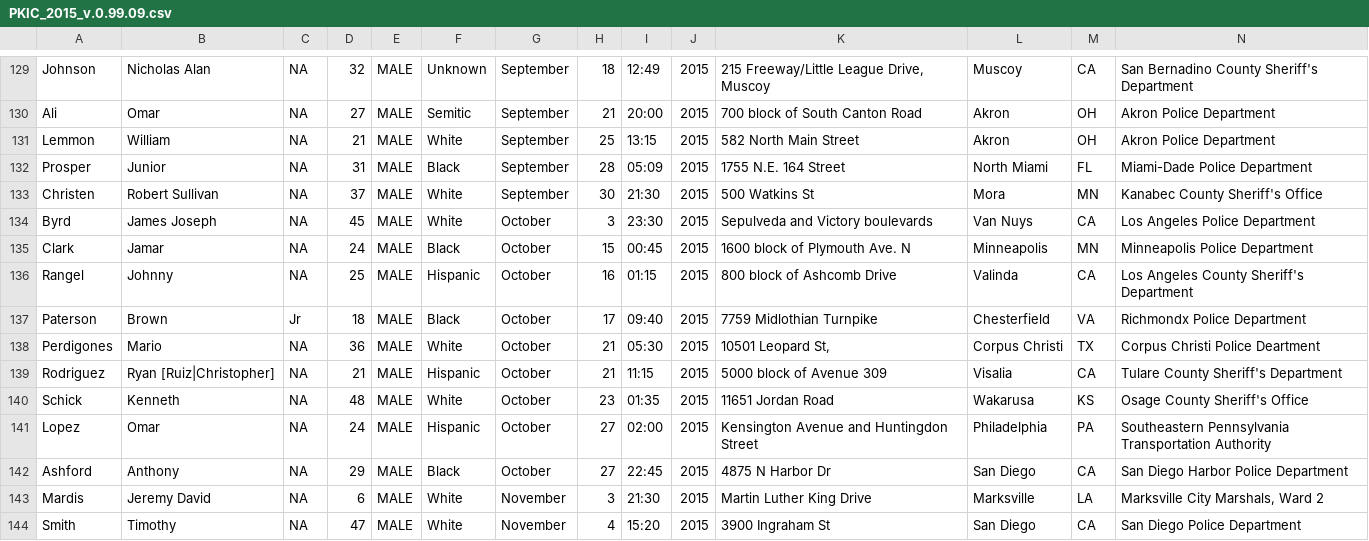
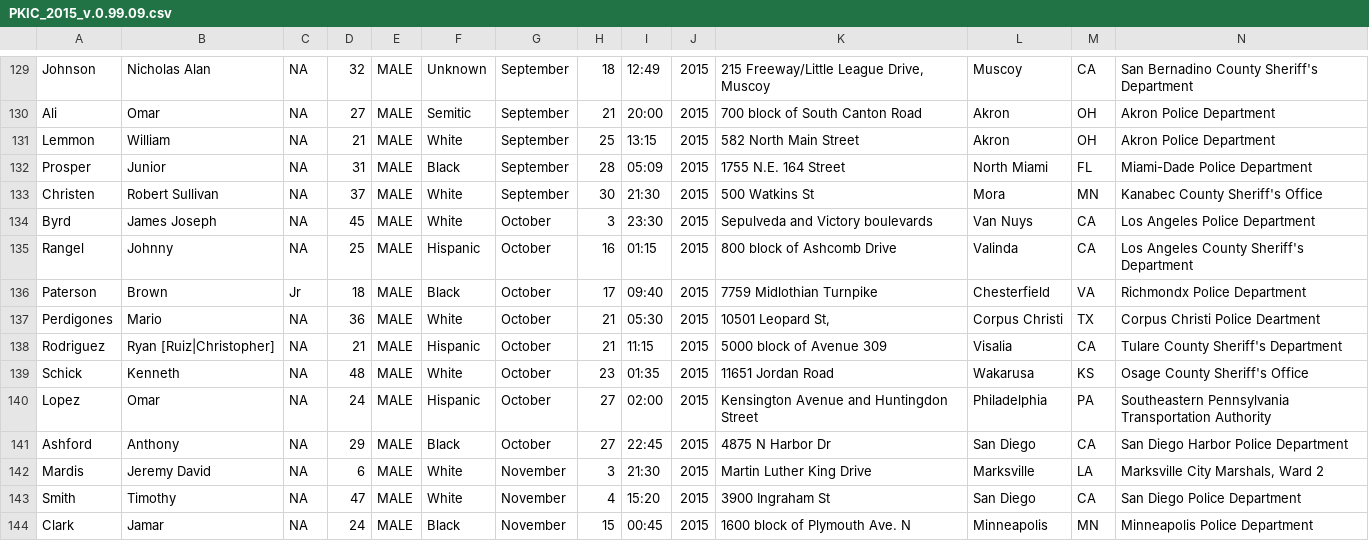
Before and after one commit to StreetCredSoftware/PKIC, a CSV file: DBs/PKIC_2015_v.0.99.09.csv, drawn as a sheet; only a part is shown, gaps mark what is left out; removed rows and columns are numbered as before the commit, all else as after; rows hold the shown columns only; the diff names each change by its address in the sheet, - before the commit and + after, or states it on an @@ line.

Commit message:
Adjusted Jamal Clark date

```diff
--- a/DBs/PKIC_2015_v.0.99.09.csv
+++ b/DBs/PKIC_2015_v.0.99.09.csv
-row 135: Clark | Jamar | NA | 24 | MALE | Black | October | 15 | 00:45 | 2015 | 1600 block of Plymouth Ave. N | Minneapolis | MN | Minneapolis Police Department
+row 144: Clark | Jamar | NA | 24 | MALE | Black | November | 15 | 00:45 | 2015 | 1600 block of Plymouth Ave. N | Minneapolis | MN | Minneapolis Police Department
```
